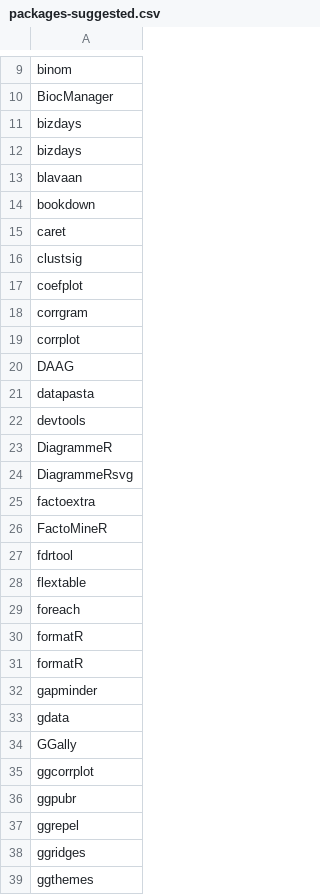
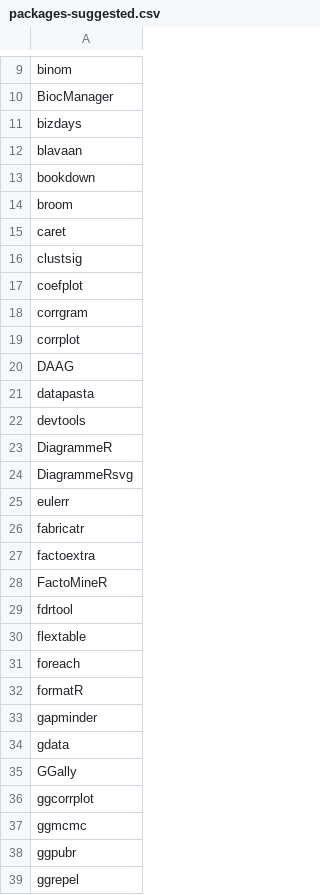
Before and after one commit to PlymouthPsychology/installR, a CSV file: package-data/packages-suggested.csv, drawn as a sheet; only a part is shown, gaps mark what is left out; the shorter side is filled out with more unchanged rows.

```diff
--- a/package-data/packages-suggested.csv
+++ b/package-data/packages-suggested.csv
@@ -11,5 +11,5 @@ BiocManager
 bizdays
-bizdays
 blavaan
 bookdown
+broom
 caret
@@ -24,2 +24,4 @@ DiagrammeR
 DiagrammeRsvg
+eulerr
+fabricatr
 factoextra
@@ -30,3 +32,2 @@ foreach
 formatR
-formatR
 gapminder
@@ -35,2 +36,3 @@ GGally
 ggcorrplot
+ggmcmc
 ggpubr
```
Also changed, not shown: 5 other files.
